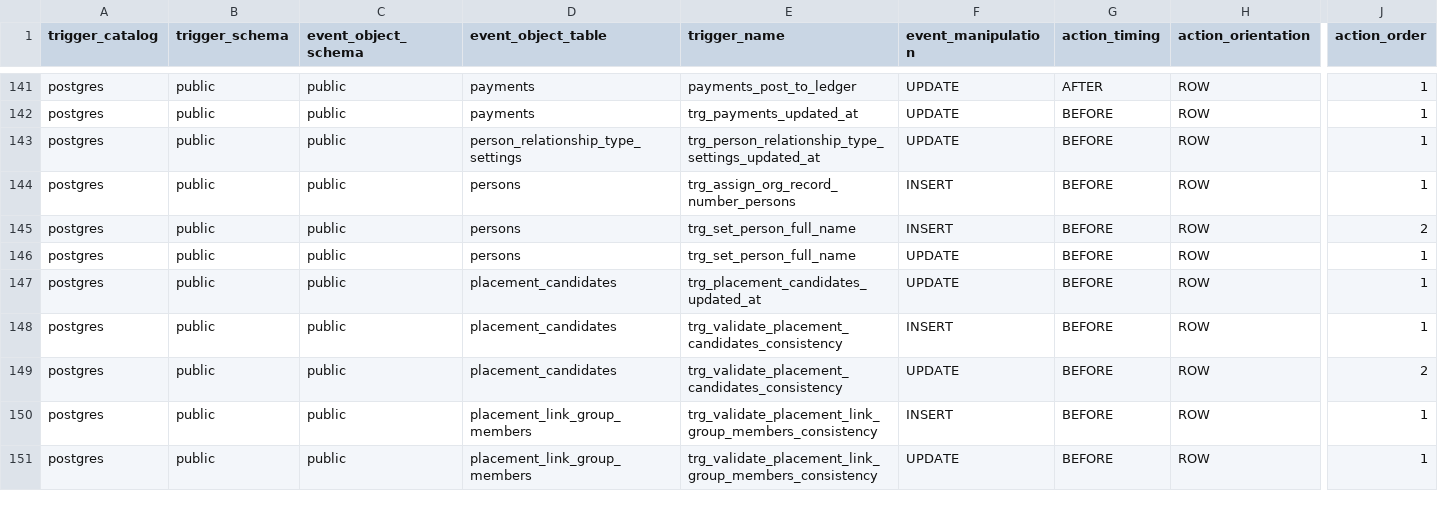
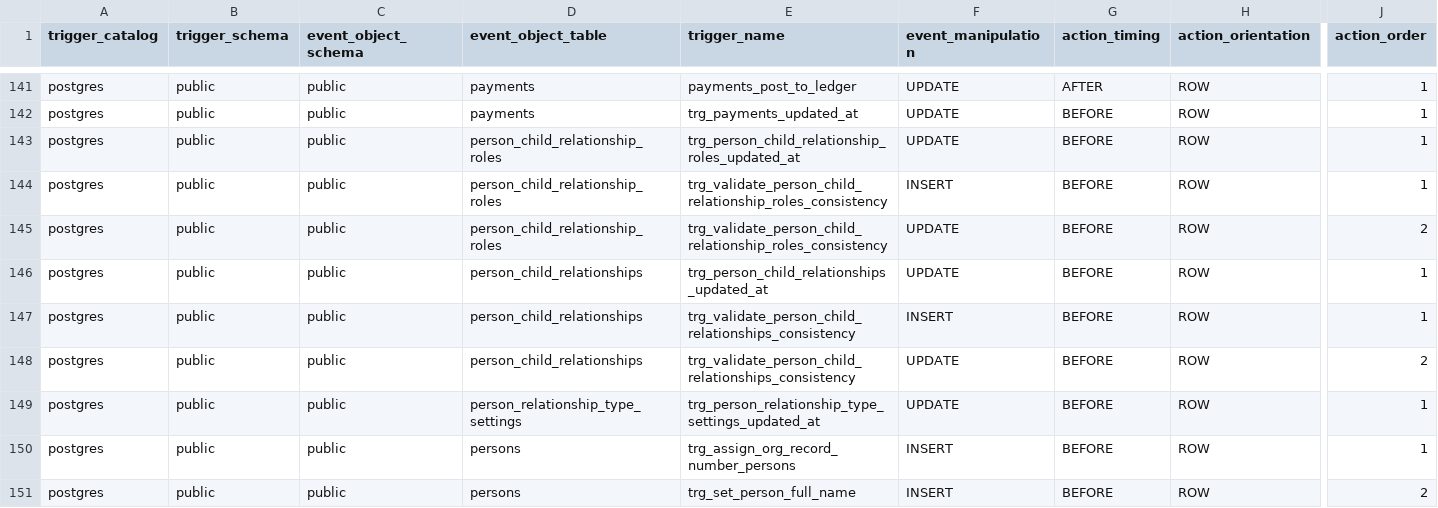
Before and after one commit to ksquared-16/alloy, a CSV file: docs/supabase/reference/supabase_triggers.csv, drawn as a sheet; only a part is shown, gaps mark what is left out; the shorter side is filled out with more unchanged rows; rows hold the shown columns only; the diff names each change by its address in the sheet, - before the commit and + after, or states it on an @@ line.

```diff
--- a/docs/supabase/reference/supabase_triggers.csv
+++ b/docs/supabase/reference/supabase_triggers.csv
+row 143: postgres | public | public | person_child_relationship_roles | trg_person_child_relationship_roles_updated_at | UPDATE | BEFORE | ROW | 1
+row 144: postgres | public | public | person_child_relationship_roles | trg_validate_person_child_relationship_roles_consistency | INSERT | BEFORE | ROW | 1
+row 145: postgres | public | public | person_child_relationship_roles | trg_validate_person_child_relationship_roles_consistency | UPDATE | BEFORE | ROW | 2
+row 146: postgres | public | public | person_child_relationships | trg_person_child_relationships_updated_at | UPDATE | BEFORE | ROW | 1
+row 147: postgres | public | public | person_child_relationships | trg_validate_person_child_relationships_consistency | INSERT | BEFORE | ROW | 1
+row 148: postgres | public | public | person_child_relationships | trg_validate_person_child_relationships_consistency | UPDATE | BEFORE | ROW | 2
```
Also changed, not shown: docs/supabase/reference/supabase_constraints.csv, docs/supabase/reference/supabase_indexes.csv, 32 other files.
